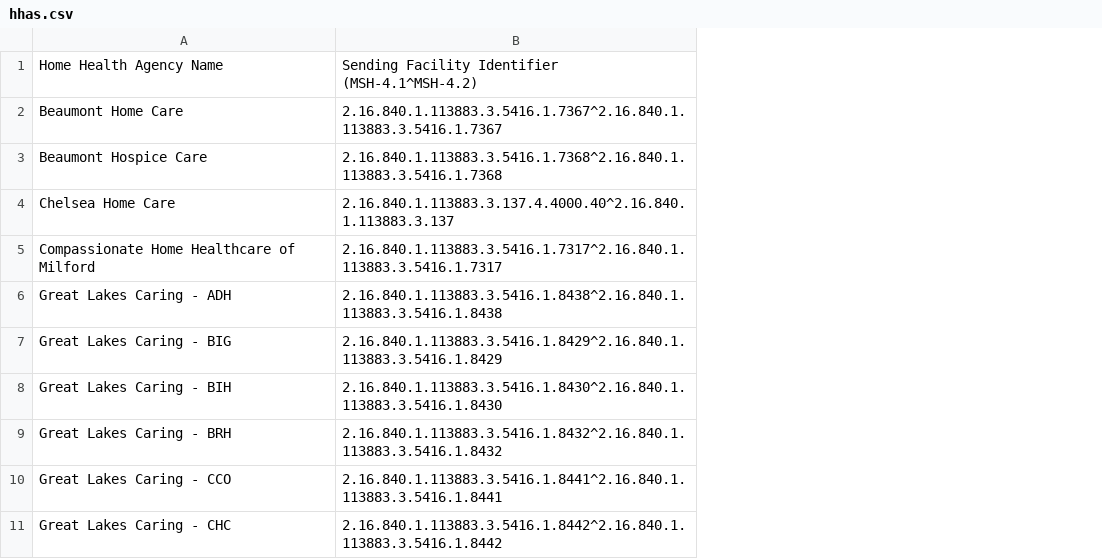
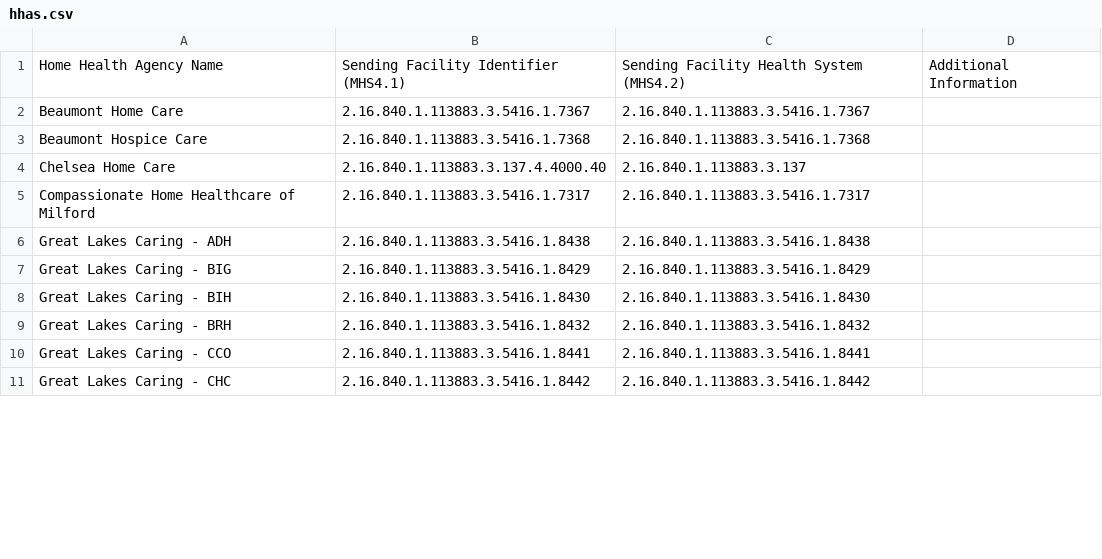
Before and after one commit to informationsoftworks/mihin, a CSV file: oids/hhas.csv, drawn as a sheet; only a part is shown; removed rows and columns are numbered as before the commit, all else as after; the diff names each change by its address in the sheet, - before the commit and + after, or states it on an @@ line.

```diff
--- a/oids/hhas.csv
+++ b/oids/hhas.csv
-column B, rows 1-11: Sending Facility Identifier (MSH-4.1^MSH-4.2) | 2.16.840.1.113883.3.5416.1.7367^2.16.840.1.113883.3.5416.1.7367 | 2.16.840.1.113883.3.5416.1.7368^2.16.840.1.113883.3.5416.1.7368 | 2.16.840.1.113883.3.137.4.4000.40^2.16.840.1.113883.3.137 | 2.16.840.1.113883.3.5416.1.7317^2.16.840.1.113883.3.5416.1.7317 | 2.16.840.1.113883.3.5416.1.8438^2.16.840.1.113883.3.5416.1.8438 | 2.16.840.1.113883.3.5416.1.8429^2.16.840.1.113883.3.5416.1.8429 | 2.16.840.1.113883.3.5416.1.8430^2.16.840.1.113883.3.5416.1.8430 | 2.16.840.1.113883.3.5416.1.8432^2.16.840.1.113883.3.5416.1.8432 | 2.16.840.1.113883.3.5416.1.8441^2.16.840.1.113883.3.5416.1.8441 | 2.16.840.1.113883.3.5416.1.8442^2.16.840.1.113883.3.5416.1.8442
+column B, rows 1-11: Sending Facility Identifier (MHS4.1) | 2.16.840.1.113883.3.5416.1.7367 | 2.16.840.1.113883.3.5416.1.7368 | 2.16.840.1.113883.3.137.4.4000.40 | 2.16.840.1.113883.3.5416.1.7317 | 2.16.840.1.113883.3.5416.1.8438 | 2.16.840.1.113883.3.5416.1.8429 | 2.16.840.1.113883.3.5416.1.8430 | 2.16.840.1.113883.3.5416.1.8432 | 2.16.840.1.113883.3.5416.1.8441 | 2.16.840.1.113883.3.5416.1.8442
+column C, rows 1-11: Sending Facility Health System (MHS4.2) | 2.16.840.1.113883.3.5416.1.7367 | 2.16.840.1.113883.3.5416.1.7368 | 2.16.840.1.113883.3.137 | 2.16.840.1.113883.3.5416.1.7317 | 2.16.840.1.113883.3.5416.1.8438 | 2.16.840.1.113883.3.5416.1.8429 | 2.16.840.1.113883.3.5416.1.8430 | 2.16.840.1.113883.3.5416.1.8432 | 2.16.840.1.113883.3.5416.1.8441 | 2.16.840.1.113883.3.5416.1.8442
+column D, row 1: Additional Information
```
Also changed, not shown: oids/hospitals.csv, oids/outpatient.csv, 1 other file.
